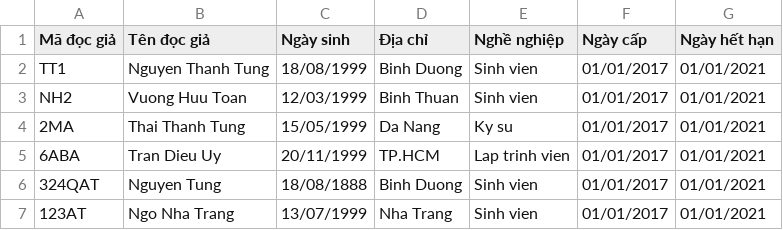
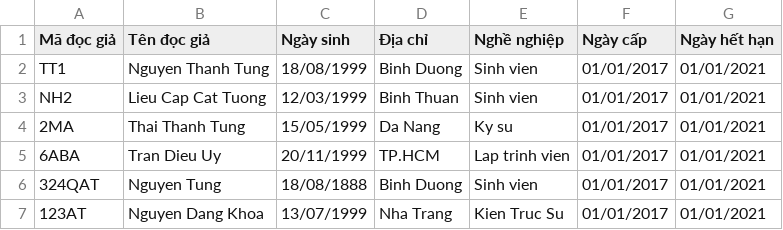
Before and after one commit to TunggNguyenn/DoAn2OOP, a CSV file: 1712884/1712884/DocGia.csv, drawn as a sheet.

```diff
--- a/1712884/1712884/DocGia.csv
+++ b/1712884/1712884/DocGia.csv
@@ -2,3 +2,3 @@
 TT1,Nguyen Thanh Tung,18/08/1999,Binh Duong,Sinh vien,01/01/2017,01/01/2021
-NH2,Vuong Huu Toan,12/03/1999,Binh Thuan,Sinh vien,01/01/2017,01/01/2021
+NH2,Lieu Cap Cat Tuong,12/03/1999,Binh Thuan,Sinh vien,01/01/2017,01/01/2021
 2MA,Thai Thanh Tung,15/05/1999,Da Nang,Ky su,01/01/2017,01/01/2021
@@ -6,2 +6,2 @@ NH2,Vuong Huu Toan,12/03/1999,Binh Thuan,Sinh vien,01/01/2017,01/01/2021
 324QAT,Nguyen Tung,18/08/1888,Binh Duong,Sinh vien,01/01/2017,01/01/2021
-123AT,Ngo Nha Trang,13/07/1999,Nha Trang,Sinh vien,01/01/2017,01/01/2021
+123AT,Nguyen Dang Khoa,13/07/1999,Nha Trang,Kien Truc Su,01/01/2017,01/01/2021
```
Also changed, not shown: 1712884/1712884/DanhSachPhieuMuonTraSach.csv, 1712884/1712884/Sach.csv, 16 other files.
